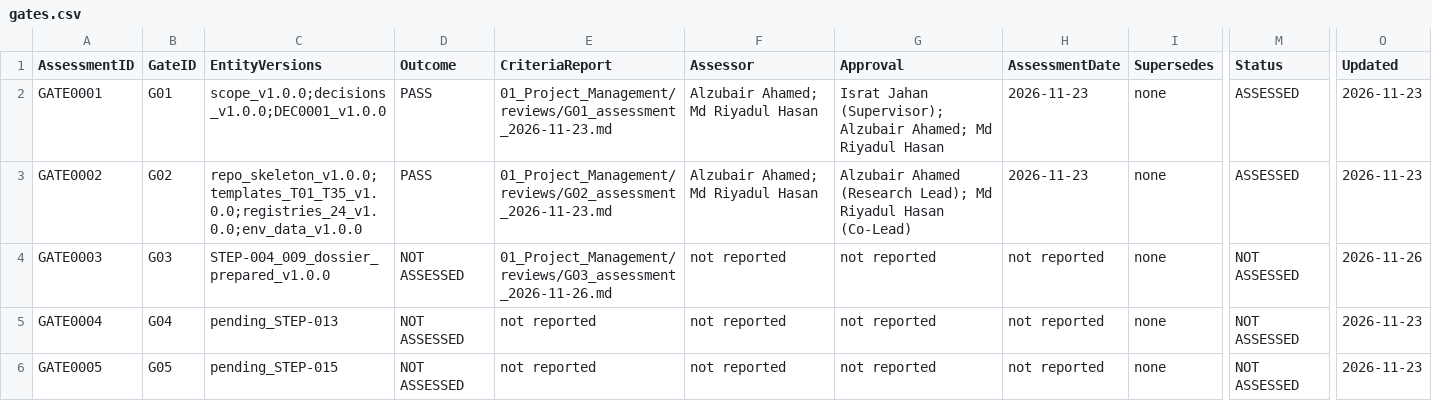
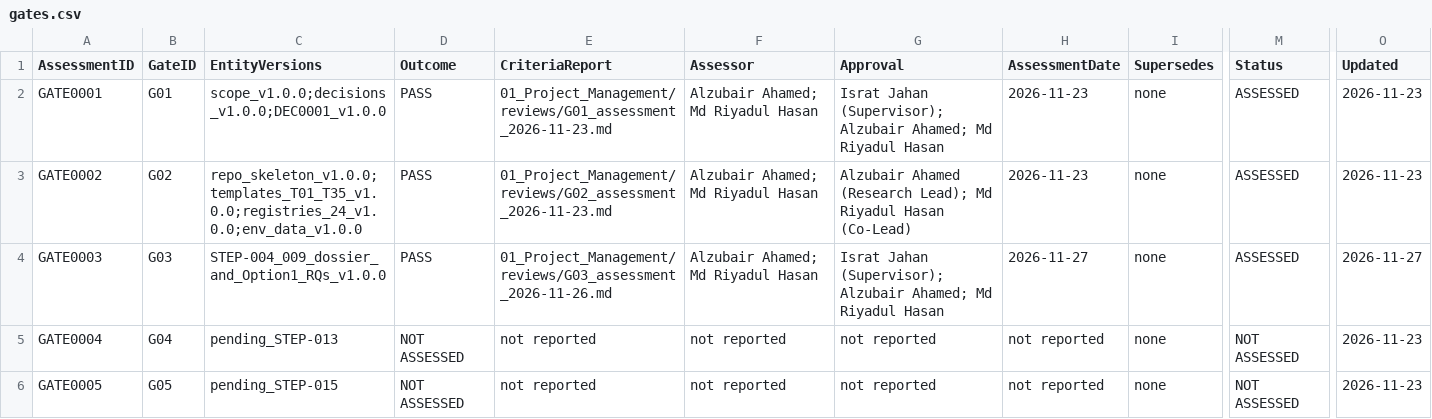
Before and after one commit to Alzubair-Ahamed/Thesis-for-Defense, a CSV file: 01_Project_Management/gates.csv, drawn as a sheet; only a part is shown, gaps mark what is left out; the diff names each change by its address in the sheet, - before the commit and + after, or states it on an @@ line.

```diff
--- a/01_Project_Management/gates.csv
+++ b/01_Project_Management/gates.csv
-C4 (EntityVersions): STEP-004_009_dossier_prepared_v1.0.0
+C4 (EntityVersions): STEP-004_009_dossier_and_Option1_RQs_v1.0.0
-D4 (Outcome): NOT ASSESSED
+D4 (Outcome): PASS
-F4 (Assessor): not reported
+F4 (Assessor): Alzubair Ahamed; Md Riyadul Hasan
-G4 (Approval): not reported
+G4 (Approval): Israt Jahan (Supervisor); Alzubair Ahamed; Md Riyadul Hasan
-H4 (AssessmentDate): not reported
+H4 (AssessmentDate): 2026-11-27
-M4 (Status): NOT ASSESSED
+M4 (Status): ASSESSED
-O4 (Updated): 2026-11-26
+O4 (Updated): 2026-11-27
```
Also changed, not shown: 01_Project_Management/decisions.csv, 4 other files.
